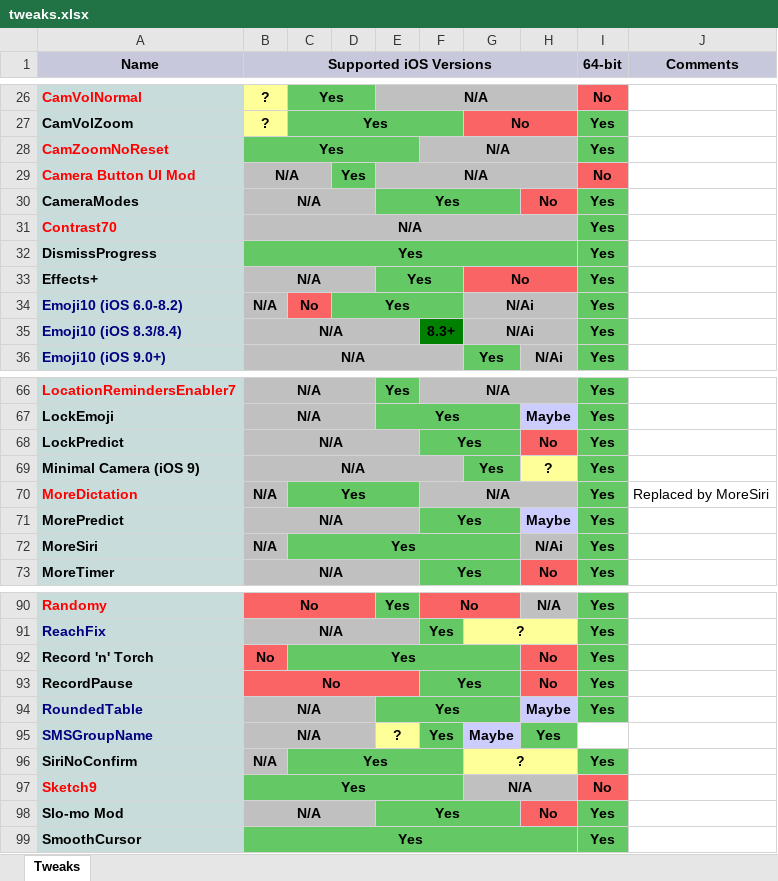
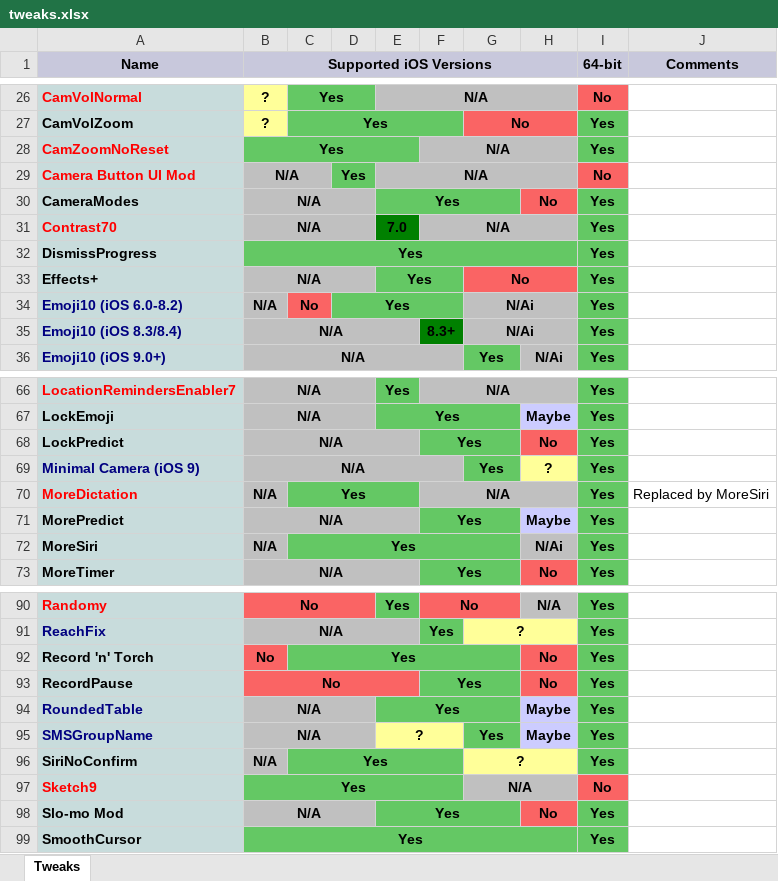
Before and after one commit to PoomSmart/PSTweaks, an Excel workbook: tweaks.xlsx, sheet Tweaks, drawn as a sheet; only a part is shown, gaps mark what is left out; values as stored, in another font and other column widths than the file's, no borders; the diff names each change by its address in the sheet, - before the commit and + after, or states it on an @@ line.

```diff
--- a/tweaks.xlsx (sheet Tweaks)
+++ b/tweaks.xlsx (sheet Tweaks)
-B31:H31 merged
+B31:D31 merged
-E31: (empty)
+E31: 7.0
-E31 fill: none
+E31 fill: #008000
-F31: (empty)
+F31: N/A
-F31 fill: none
+F31 fill: #C0C0C0
+F31:H31 merged
-A69 text colour: black
+A69 text colour: #000080
+E95:F95 merged
-F95: Yes
+F95: (empty)
-F95 fill: #64C864
+F95 fill: none
-G95: Maybe
+G95: Yes
-G95 fill: #CCCCFF
+G95 fill: #64C864
-H95: Yes
+H95: Maybe
-H95 fill: #64C864
+H95 fill: #CCCCFF
-I95 (64-bit): (empty)
+I95 (64-bit): Yes
-I95 fill: none
+I95 fill: #64C864
```
Also changed, not shown: Flipswitches.xlsx, 1 other file.
